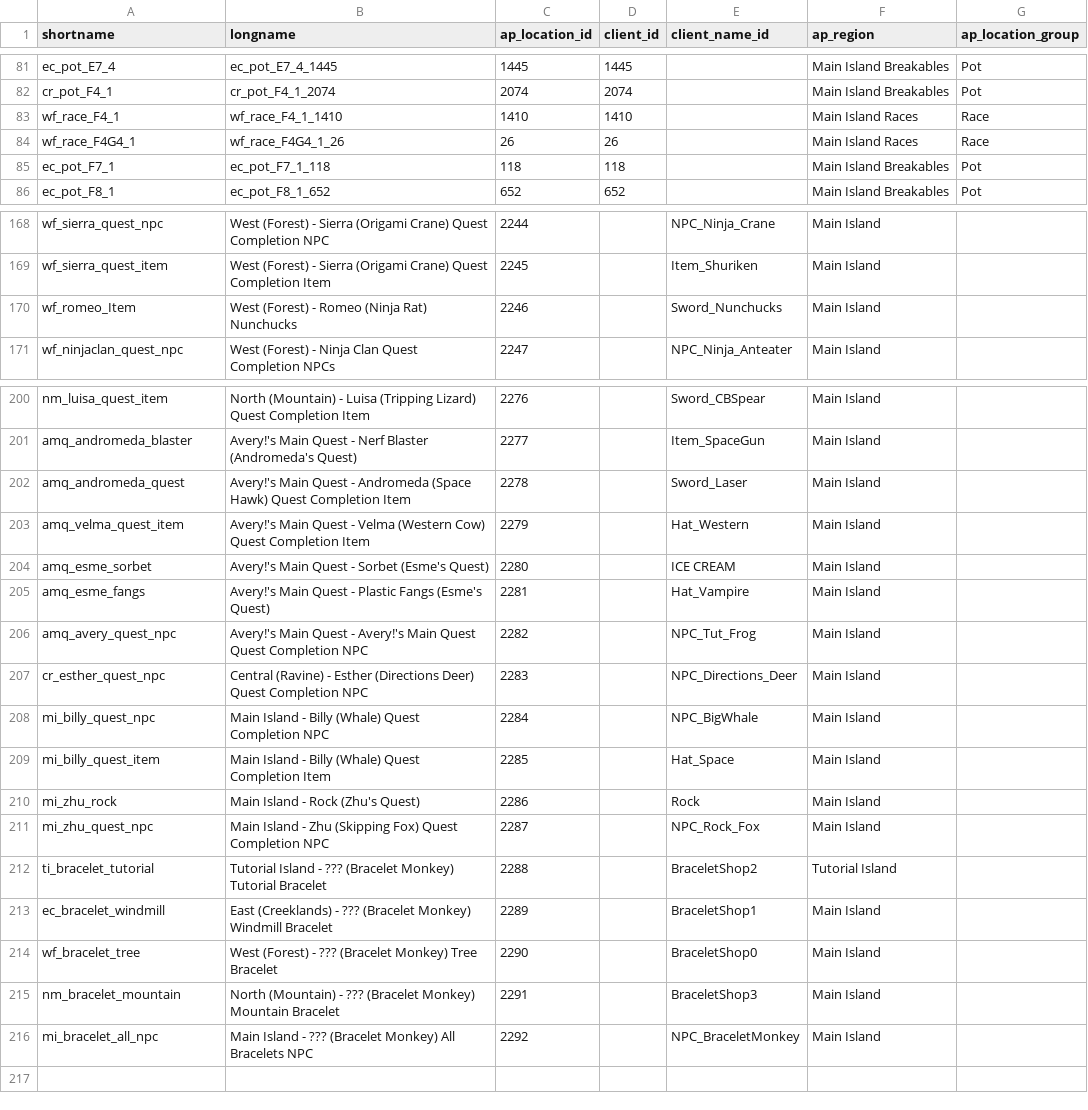
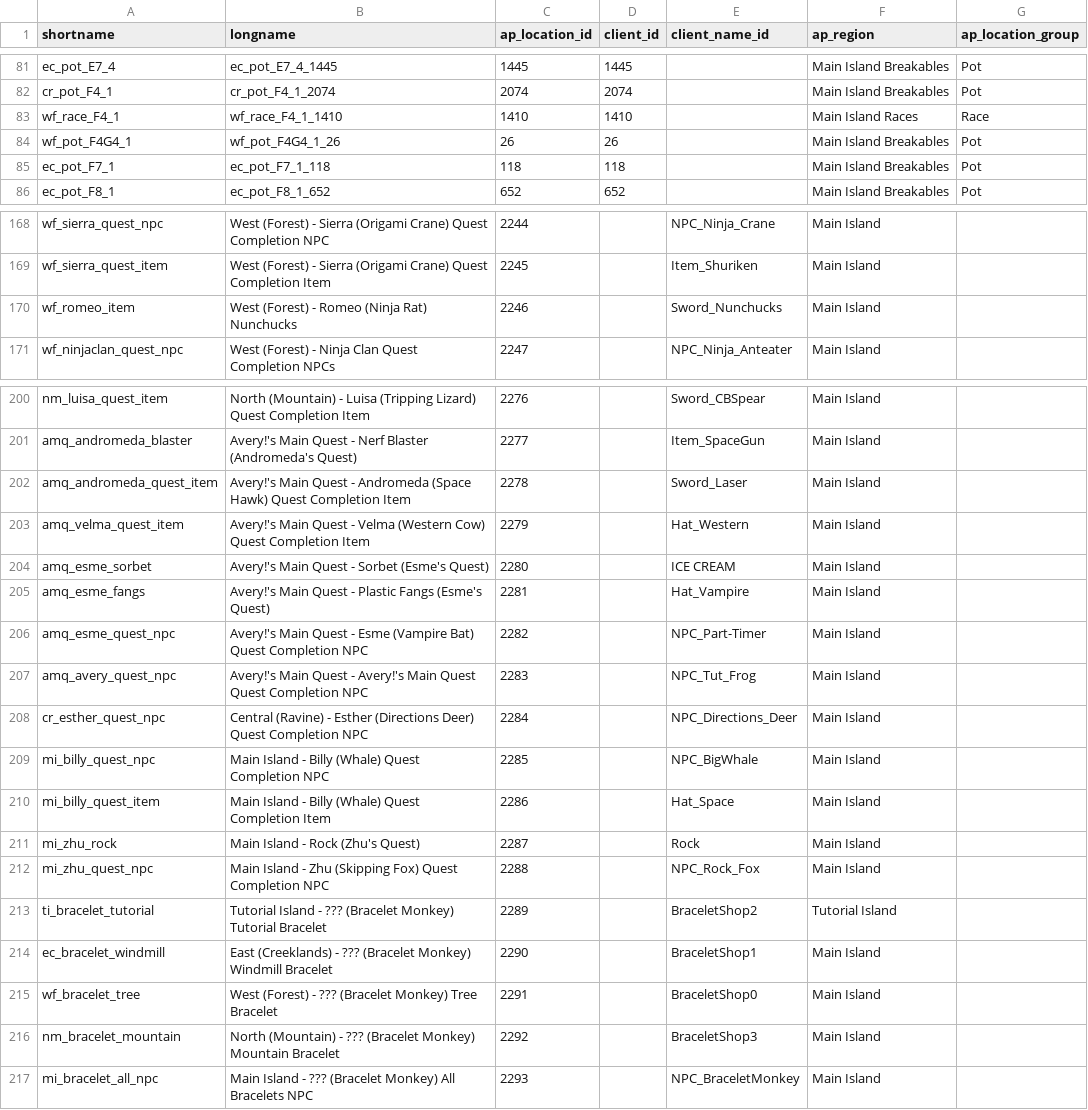
Before and after one commit to natronium/GatorRando, a CSV file: GatorRando/data/Locations.csv, drawn as a sheet; only a part is shown, gaps mark what is left out.

Commit message:
updates to fix location errors

```diff
--- a/GatorRando/data/Locations.csv
+++ b/GatorRando/data/Locations.csv
@@ -83,3 +83,3 @@ cr_pot_F4_1,cr_pot_F4_1_2074,2074,2074,,Main Island Breakables,Pot
 wf_race_F4_1,wf_race_F4_1_1410,1410,1410,,Main Island Races,Race
-wf_race_F4G4_1,wf_race_F4G4_1_26,26,26,,Main Island Races,Race
+wf_pot_F4G4_1,wf_pot_F4G4_1_26,26,26,,Main Island Breakables,Pot
 ec_pot_F7_1,ec_pot_F7_1_118,118,118,,Main Island Breakables,Pot
@@ -169,3 +169,3 @@ wf_sierra_quest_npc,West (Forest) - Sierra (Origami Crane) Quest Completion NPC,
 wf_sierra_quest_item,West (Forest) - Sierra (Origami Crane) Quest Completion Item,2245,,Item_Shuriken,Main Island,
-wf_romeo_Item,West (Forest) - Romeo (Ninja Rat) Nunchucks,2246,,Sword_Nunchucks,Main Island,
+wf_romeo_item,West (Forest) - Romeo (Ninja Rat) Nunchucks,2246,,Sword_Nunchucks,Main Island,
 wf_ninjaclan_quest_npc,West (Forest) - Ninja Clan Quest Completion NPCs,2247,,NPC_Ninja_Anteater,Main Island,
@@ -201,3 +201,3 @@ nm_luisa_quest_item,North (Mountain) - Luisa (Tripping Lizard) Quest Completion
 amq_andromeda_blaster,Avery!'s Main Quest - Nerf Blaster (Andromeda's Quest),2277,,Item_SpaceGun,Main Island,
-amq_andromeda_quest,Avery!'s Main Quest - Andromeda (Space Hawk) Quest Completion Item,2278,,Sword_Laser,Main Island,
+amq_andromeda_quest_item,Avery!'s Main Quest - Andromeda (Space Hawk) Quest Completion Item,2278,,Sword_Laser,Main Island,
 amq_velma_quest_item,Avery!'s Main Quest - Velma (Western Cow) Quest Completion Item,2279,,Hat_Western,Main Island,
@@ -205,12 +205,13 @@ amq_esme_sorbet,Avery!'s Main Quest - Sorbet (Esme's Quest),2280,,ICE CREAM,Main
 amq_esme_fangs,Avery!'s Main Quest - Plastic Fangs (Esme's Quest),2281,,Hat_Vampire,Main Island,
-amq_avery_quest_npc,Avery!'s Main Quest - Avery!'s Main Quest Quest Completion NPC,2282,,NPC_Tut_Frog,Main Island,
-cr_esther_quest_npc,Central (Ravine) - Esther (Directions Deer) Quest Completion NPC,2283,,NPC_Directions_Deer,Main Island,
-mi_billy_quest_npc,Main Island - Billy (Whale) Quest Completion NPC,2284,,NPC_BigWhale,Main Island,
-mi_billy_quest_item,Main Island - Billy (Whale) Quest Completion Item,2285,,Hat_Space,Main Island,
-mi_zhu_rock,Main Island - Rock (Zhu's Quest),2286,,Rock,Main Island,
-mi_zhu_quest_npc,Main Island - Zhu (Skipping Fox) Quest Completion NPC,2287,,NPC_Rock_Fox,Main Island,
-ti_bracelet_tutorial,Tutorial Island - ??? (Bracelet Monkey) Tutorial Bracelet,2288,,BraceletShop2,Tutorial Island,
-ec_bracelet_windmill,East (Creeklands) - ??? (Bracelet Monkey) Windmill Bracelet,2289,,BraceletShop1,Main Island,
-wf_bracelet_tree,West (Forest) - ??? (Bracelet Monkey) Tree Bracelet,2290,,BraceletShop0,Main Island,
-nm_bracelet_mountain,North (Mountain) - ??? (Bracelet Monkey) Mountain Bracelet,2291,,BraceletShop3,Main Island,
-mi_bracelet_all_npc,Main Island - ??? (Bracelet Monkey) All Bracelets NPC,2292,,NPC_BraceletMonkey,Main Island,
+amq_esme_quest_npc,Avery!'s Main Quest - Esme (Vampire Bat) Quest Completion NPC,2282,,NPC_Part-Timer,Main Island,
+amq_avery_quest_npc,Avery!'s Main Quest - Avery!'s Main Quest Quest Completion NPC,2283,,NPC_Tut_Frog,Main Island,
+cr_esther_quest_npc,Central (Ravine) - Esther (Directions Deer) Quest Completion NPC,2284,,NPC_Directions_Deer,Main Island,
+mi_billy_quest_npc,Main Island - Billy (Whale) Quest Completion NPC,2285,,NPC_BigWhale,Main Island,
+mi_billy_quest_item,Main Island - Billy (Whale) Quest Completion Item,2286,,Hat_Space,Main Island,
+mi_zhu_rock,Main Island - Rock (Zhu's Quest),2287,,Rock,Main Island,
+mi_zhu_quest_npc,Main Island - Zhu (Skipping Fox) Quest Completion NPC,2288,,NPC_Rock_Fox,Main Island,
+ti_bracelet_tutorial,Tutorial Island - ??? (Bracelet Monkey) Tutorial Bracelet,2289,,BraceletShop2,Tutorial Island,
+ec_bracelet_windmill,East (Creeklands) - ??? (Bracelet Monkey) Windmill Bracelet,2290,,BraceletShop1,Main Island,
+wf_bracelet_tree,West (Forest) - ??? (Bracelet Monkey) Tree Bracelet,2291,,BraceletShop0,Main Island,
+nm_bracelet_mountain,North (Mountain) - ??? (Bracelet Monkey) Mountain Bracelet,2292,,BraceletShop3,Main Island,
+mi_bracelet_all_npc,Main Island - ??? (Bracelet Monkey) All Bracelets NPC,2293,,NPC_BraceletMonkey,Main Island,
```
